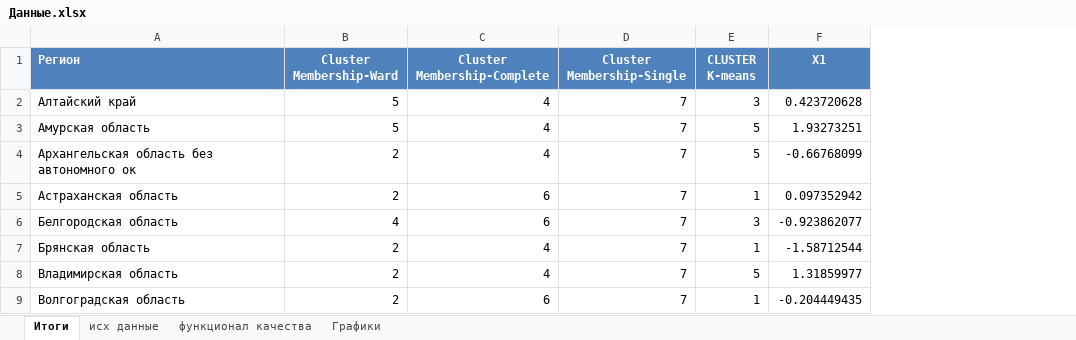
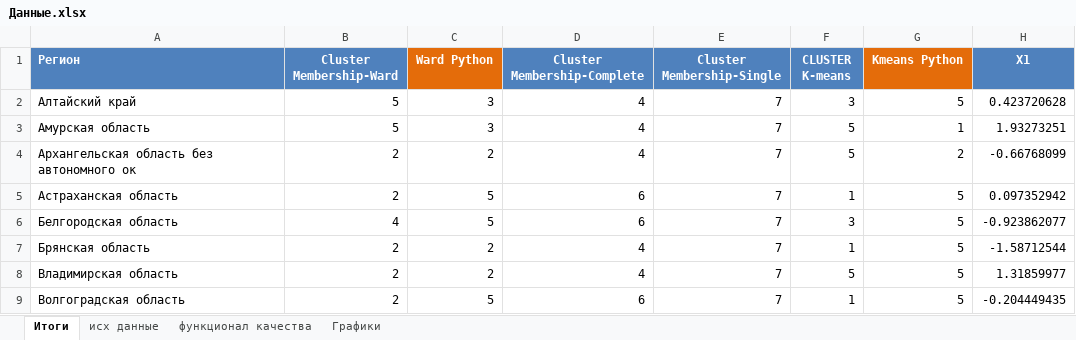
Before and after one commit to mmonastyrskiy/7_sem, an Excel workbook: Многомерный анализ и прогнозирование/лаб 1/Данные.xlsx, sheet Итоги, drawn as a sheet; only a part is shown; values as stored, in another font and other column widths than the file's, no borders; table styles not drawn; the diff names each change by its address in the sheet, - before the commit and + after, or states it on an @@ line.

Commit message:
python

```diff
--- a/Многомерный анализ и прогнозирование/лаб 1/Данные.xlsx (sheet Итоги)
+++ b/Многомерный анализ и прогнозирование/лаб 1/Данные.xlsx (sheet Итоги)
+column C (Ward Python), rows 2-9: 3 | 3 | 2 | 5 | 5 | 2 | 2 | 5
+column G (Kmeans Python), rows 2-9: 5 | 1 | 2 | 5 | 5 | 5 | 5 | 5
```
Also changed, not shown: charts or pictures, Многомерный анализ и прогнозирование/python/Train sample.xlsx, Многомерный анализ и прогнозирование/лаб 2/Переделка.xlsx, 7 other files.
